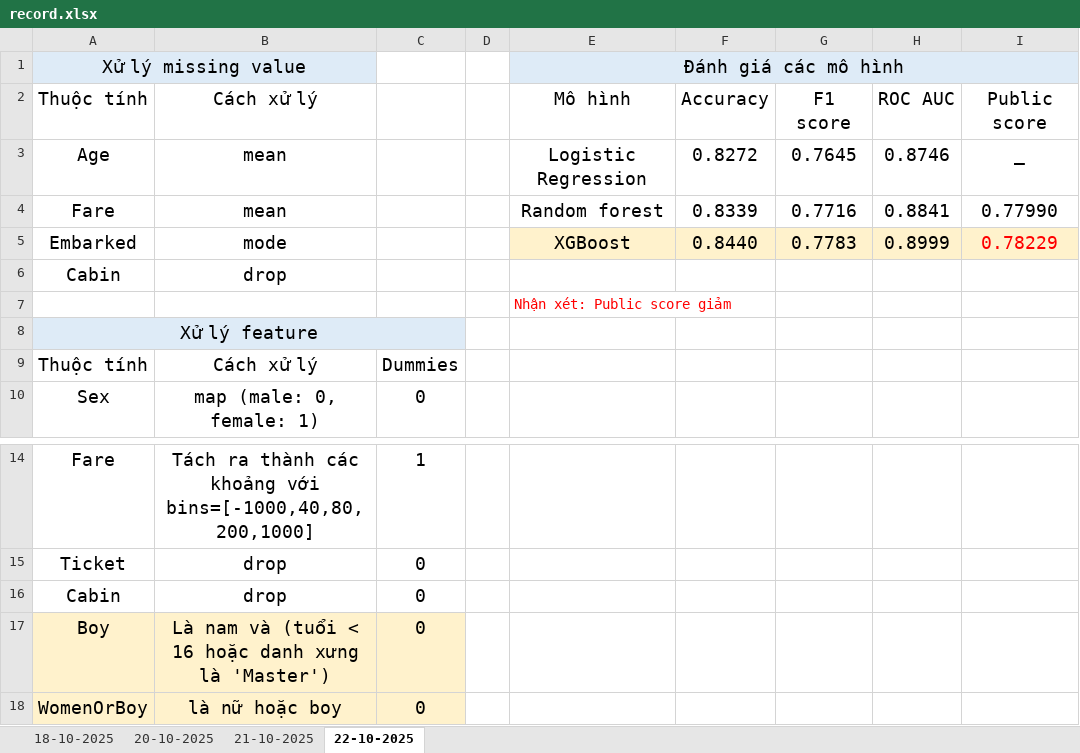
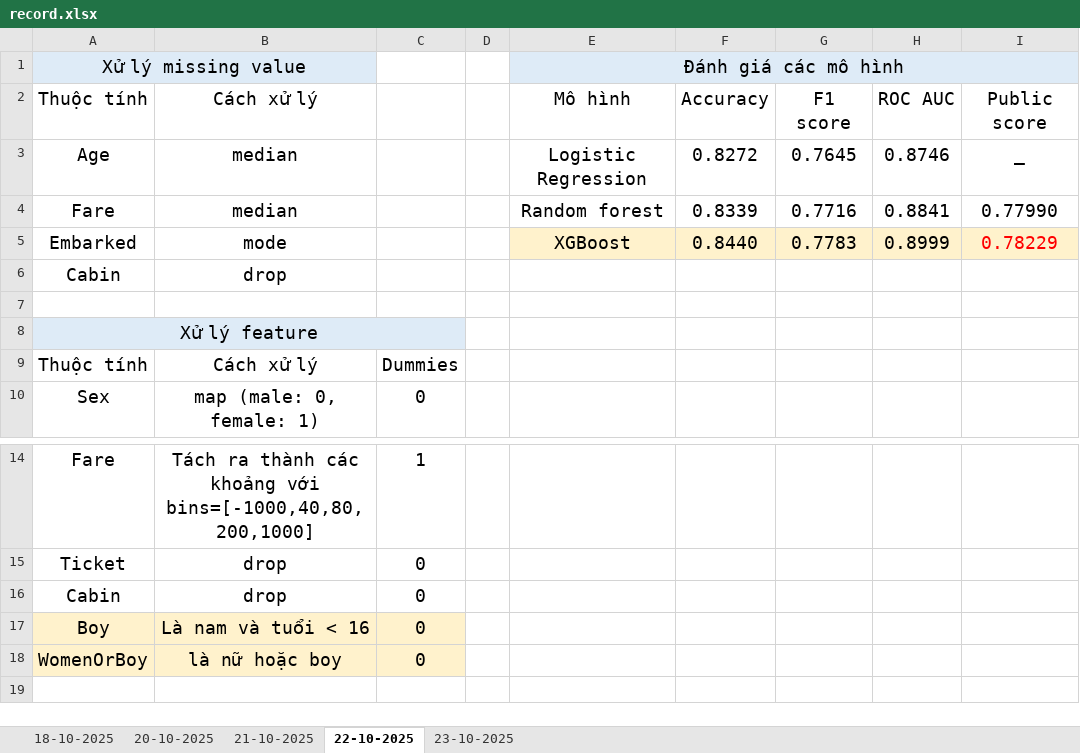
Before and after one commit to minhhailtv6a1/Project_Group_MachineLearning_2025-2026, an Excel workbook: Challeng_1_Titanic_Final/process/exps/record.xlsx, sheet 22-10-2025, drawn as a sheet; only a part is shown, gaps mark what is left out; values as stored, in another font and other column widths than the file's, no borders; the diff names each change by its address in the sheet, - before the commit and + after, or states it on an @@ line.

```diff
--- a/Challeng_1_Titanic_Final/process/exps/record.xlsx (sheet 22-10-2025)
+++ b/Challeng_1_Titanic_Final/process/exps/record.xlsx (sheet 22-10-2025)
+sheet tab: 23-10-2025
-B3:B4: mean
+B3:B4: median
-E7: Nhận xét: Public score giảm
+E7: (empty)
-B17: Là nam và (tuổi < 16 hoặc danh xưng là 'Master')
+B17: Là nam và tuổi < 16
```
Also changed, not shown: sheet 21-10-2025, sheet 20-10-2025, 25 other files.
